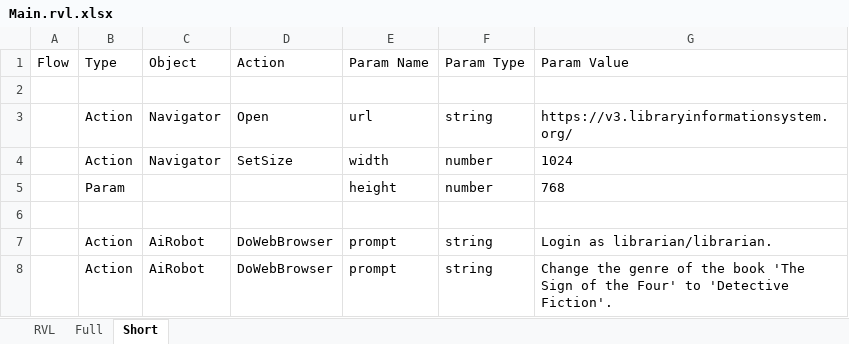
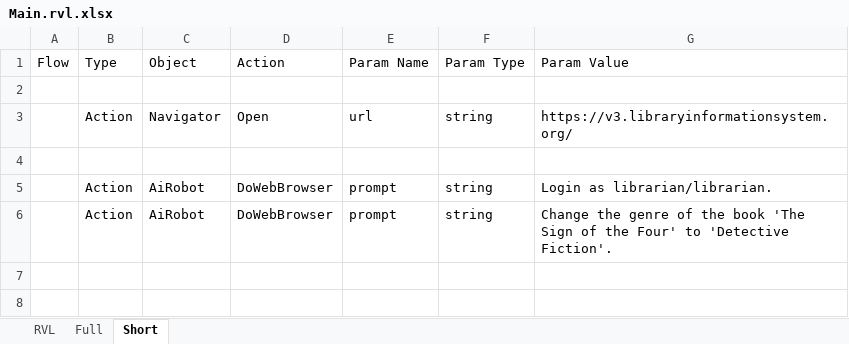
Before and after one commit to Inflectra/rapise-powerpack, an Excel workbook: FWUsefulPageObjects/TestCases/AiRobot/Robot Edits a Book/Main.rvl.xlsx, sheet Short, drawn as a sheet; values as stored, in another font and other column widths than the file's, no borders; the diff names each change by its address in the sheet, - before the commit and + after, or states it on an @@ line.

```diff
--- a/FWUsefulPageObjects/TestCases/AiRobot/Robot Edits a Book/Main.rvl.xlsx (sheet Short)
+++ b/FWUsefulPageObjects/TestCases/AiRobot/Robot Edits a Book/Main.rvl.xlsx (sheet Short)
-row 4:  | Action | Navigator | SetSize | width | number | 1024
-row 5:  | Param |  |  | height | number | 768
```
Also changed, not shown: sheet Full, 11 other files.
